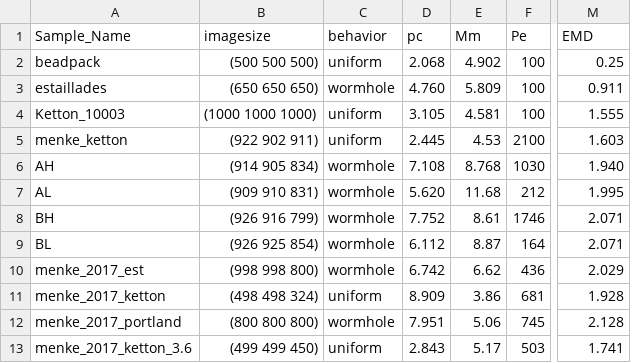
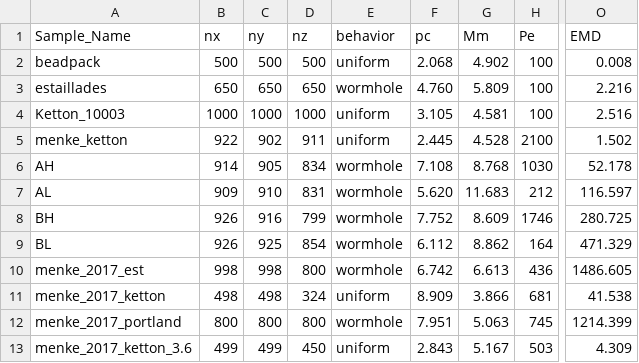
Before and after one commit to zkanavas/FlowHeterogeneity_and_Rxn, a CSV file: flow_transport_rxn_properties.csv, drawn as a sheet; only a part is shown, gaps mark what is left out; removed rows and columns are numbered as before the commit, all else as after; the diff names each change by its address in the sheet, - before the commit and + after, or states it on an @@ line.

```diff
--- a/flow_transport_rxn_properties.csv
+++ b/flow_transport_rxn_properties.csv
-column B (imagesize), rows 2-13: (500 500 500) | (650 650 650) | (1000 1000 1000) | (922 902 911) | (914 905 834) | (909 910 831) | (926 916 799) | (926 925 854) | (998 998 800) | (498 498 324) | (800 800 800) | (499 499 450)
+column B (nx), rows 2-13: 500 | 650 | 1000 | 922 | 914 | 909 | 926 | 926 | 998 | 498 | 800 | 499
+column C (ny), rows 2-13: 500 | 650 | 1000 | 902 | 905 | 910 | 916 | 925 | 998 | 498 | 800 | 499
+column D (nz), rows 2-13: 500 | 650 | 1000 | 911 | 834 | 831 | 799 | 854 | 800 | 324 | 800 | 450
-O2 (EMD): 0.25
+O2 (EMD): 0.008
-O3 (EMD): 0.911
+O3 (EMD): 2.216
-O4 (EMD): 1.555
+O4 (EMD): 2.516
-G5 (Mm): 4.53
+G5 (Mm): 4.528
-O5 (EMD): 1.603
+O5 (EMD): 1.502
-O6 (EMD): 1.940
+O6 (EMD): 52.178
-G7 (Mm): 11.68
+G7 (Mm): 11.683
-O7 (EMD): 1.995
+O7 (EMD): 116.597
-G8 (Mm): 8.61
+G8 (Mm): 8.609
-O8 (EMD): 2.071
+O8 (EMD): 280.725
-G9 (Mm): 8.87
+G9 (Mm): 8.862
-O9 (EMD): 2.071
+O9 (EMD): 471.329
-G10 (Mm): 6.62
+G10 (Mm): 6.613
-O10 (EMD): 2.029
+O10 (EMD): 1486.605
-G11 (Mm): 3.86
+G11 (Mm): 3.866
-O11 (EMD): 1.928
+O11 (EMD): 41.538
-G12 (Mm): 5.06
+G12 (Mm): 5.063
-O12 (EMD): 2.128
+O12 (EMD): 1214.399
-G13 (Mm): 5.17
+G13 (Mm): 5.167
-O13 (EMD): 1.741
+O13 (EMD): 4.309
```
Also changed, not shown: 8 other files.
